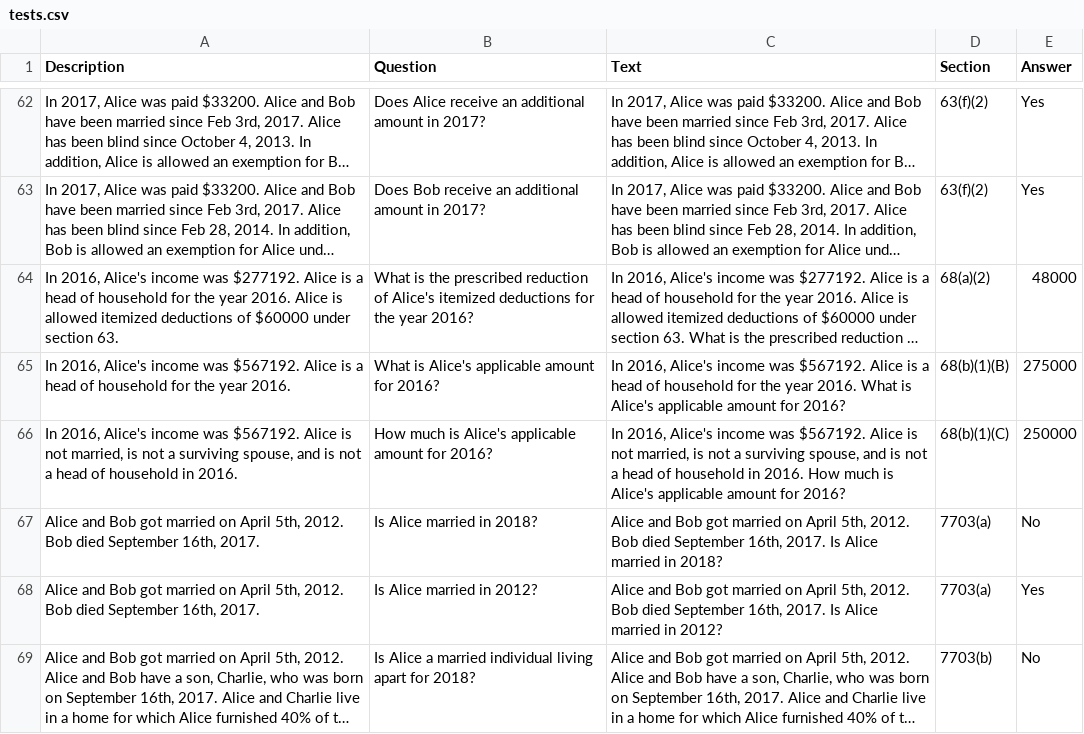
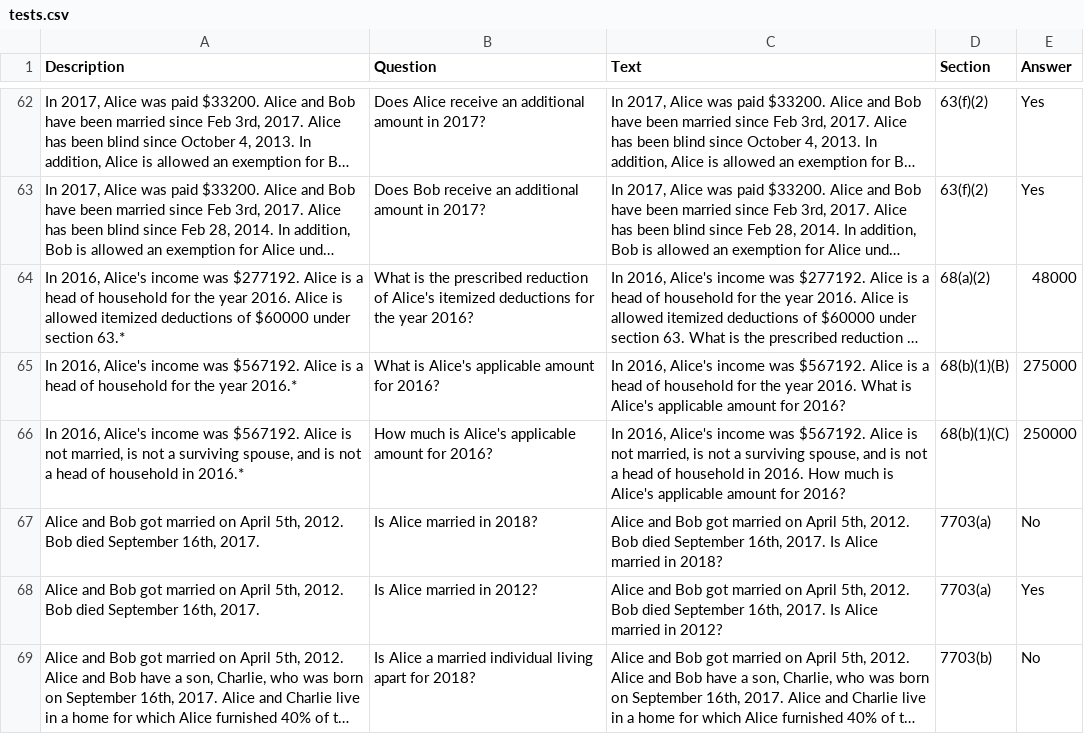
Before and after one commit to sophia-moore/Moore-Thesis, a CSV file: code/tests.csv, drawn as a sheet; only a part is shown, gaps mark what is left out; long unchanged cells end in …; the diff names each change by its address in the sheet, - before the commit and + after, or states it on an @@ line.

Commit message:
Update tests.csv
Indicate outlier cases with (*)

```diff
--- a/code/tests.csv
+++ b/code/tests.csv
-A64 (Description): …under section 63.
+A64 (Description): …under section 63.*
-A65 (Description): …the year 2016.
+A65 (Description): …the year 2016.*
-A66 (Description): …household in 2016.
+A66 (Description): …household in 2016.*
```
